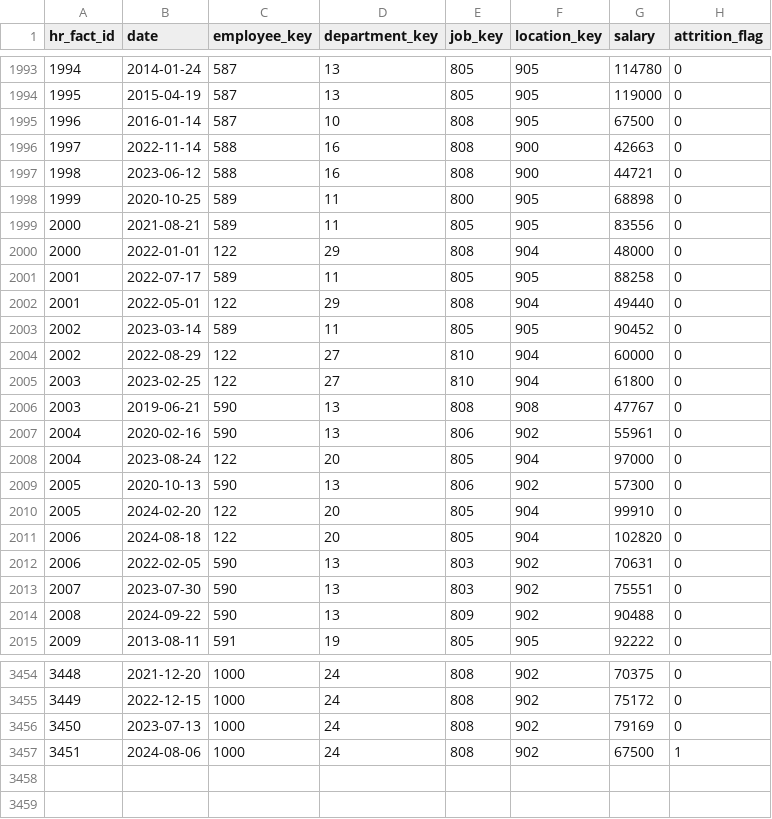
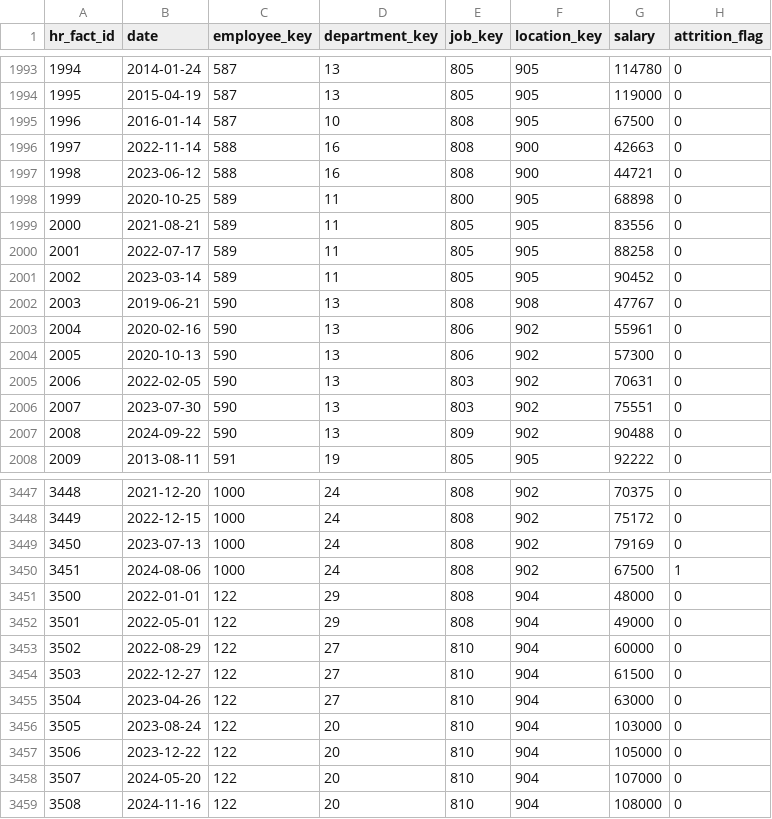
Before and after one commit to shabnam-b/Snowflake_AI_DEMO, a CSV file: demo_data/hr_employee_fact.csv, drawn as a sheet; only a part is shown, gaps mark what is left out.

Commit message:
Add files via upload

```diff
--- a/demo_data/hr_employee_fact.csv
+++ b/demo_data/hr_employee_fact.csv
@@ -1999,14 +1999,7 @@ hr_fact_id,date,employee_key,department_key,job_key,location_key,salary,attritio
 2000,2021-08-21,589,11,805,905,83556,0
-2000,2022-01-01,122,29,808,904,48000,0
 2001,2022-07-17,589,11,805,905,88258,0
-2001,2022-05-01,122,29,808,904,49440,0
 2002,2023-03-14,589,11,805,905,90452,0
-2002,2022-08-29,122,27,810,904,60000,0
-2003,2023-02-25,122,27,810,904,61800,0
 2003,2019-06-21,590,13,808,908,47767,0
 2004,2020-02-16,590,13,806,902,55961,0
-2004,2023-08-24,122,20,805,904,97000,0
 2005,2020-10-13,590,13,806,902,57300,0
-2005,2024-02-20,122,20,805,904,99910,0
-2006,2024-08-18,122,20,805,904,102820,0
 2006,2022-02-05,590,13,803,902,70631,0
@@ -3457 +3450,10 @@ hr_fact_id,date,employee_key,department_key,job_key,location_key,salary,attritio
 3451,2024-08-06,1000,24,808,902,67500,1
+3500,2022-01-01,122,29,808,904,48000,0
+3501,2022-05-01,122,29,808,904,49000,0
+3502,2022-08-29,122,27,810,904,60000,0
+3503,2022-12-27,122,27,810,904,61500,0
+3504,2023-04-26,122,27,810,904,63000,0
+3505,2023-08-24,122,20,810,904,103000,0
+3506,2023-12-22,122,20,810,904,105000,0
+3507,2024-05-20,122,20,810,904,107000,0
+3508,2024-11-16,122,20,810,904,108000,0
```
